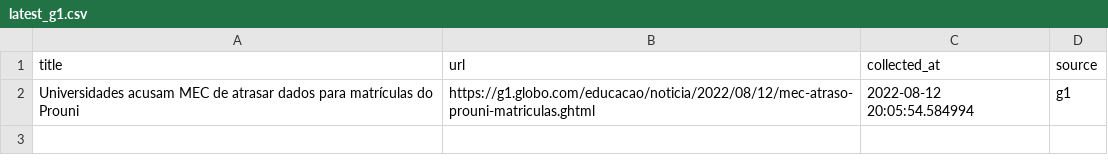
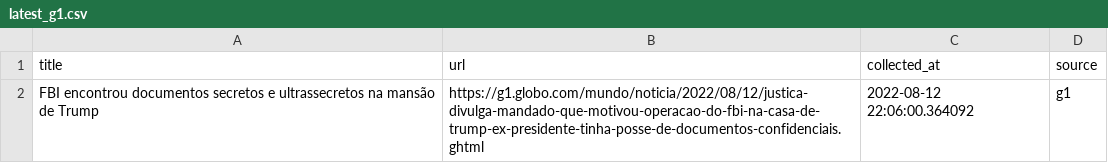
Before and after one commit to leodiegues/lidebot, a CSV file: data/latest_g1.csv, drawn as a sheet.

```diff
--- a/data/latest_g1.csv
+++ b/data/latest_g1.csv
@@ -1,2 +1,2 @@
 title,url,collected_at,source
-Universidades acusam MEC de atrasar dados para matrículas do Prouni,https://g1.globo.com/educacao/noticia/2022/08/12/mec-atraso-prouni-matriculas.ghtml,2022-08-12 20:05:54.584994,g1
+FBI encontrou documentos secretos e ultrassecretos na mansão de Trump,https://g1.globo.com/mundo/noticia/2022/08/12/justica-divulga-mandado-que-motivou-operacao-do-fbi-na-casa-de-trump-ex-presidente-tinha-posse-de-documentos-confidenciais.ghtml,2022-08-12 22:06:00.364092,g1
```
Also changed, not shown: data/latest_estadao.csv, data/latest_folha.csv, 4 other files.
